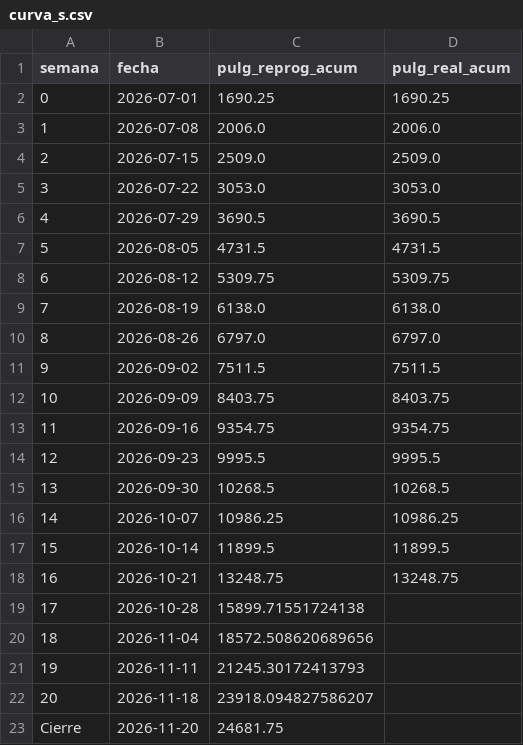
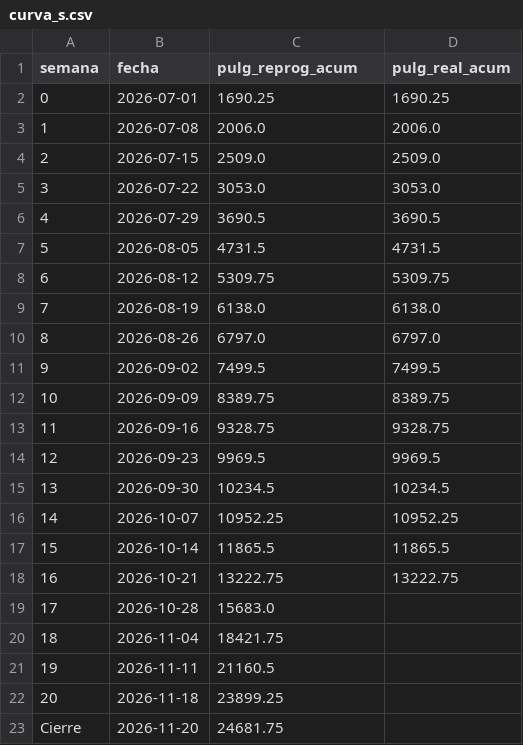
Before and after one commit to jgaspar19942108-ui/tablero-soldadores-papan, a CSV file: datos/curva_s.csv, drawn as a sheet.

```diff
--- a/datos/curva_s.csv
+++ b/datos/curva_s.csv
@@ -10,14 +10,14 @@ semana,fecha,pulg_reprog_acum,pulg_real_acum
 8,2026-08-26,6797.0,6797.0
-9,2026-09-02,7511.5,7511.5
-10,2026-09-09,8403.75,8403.75
-11,2026-09-16,9354.75,9354.75
-12,2026-09-23,9995.5,9995.5
-13,2026-09-30,10268.5,10268.5
-14,2026-10-07,10986.25,10986.25
-15,2026-10-14,11899.5,11899.5
-16,2026-10-21,13248.75,13248.75
-17,2026-10-28,15899.71551724138,
-18,2026-11-04,18572.508620689656,
-19,2026-11-11,21245.30172413793,
-20,2026-11-18,23918.094827586207,
+9,2026-09-02,7499.5,7499.5
+10,2026-09-09,8389.75,8389.75
+11,2026-09-16,9328.75,9328.75
+12,2026-09-23,9969.5,9969.5
+13,2026-09-30,10234.5,10234.5
+14,2026-10-07,10952.25,10952.25
+15,2026-10-14,11865.5,11865.5
+16,2026-10-21,13222.75,13222.75
+17,2026-10-28,15683.0,
+18,2026-11-04,18421.75,
+19,2026-11-11,21160.5,
+20,2026-11-18,23899.25,
 Cierre,2026-11-20,24681.75,
```
Also changed, not shown: datos/juntas.csv, datos/personal.csv, 1 other file.
